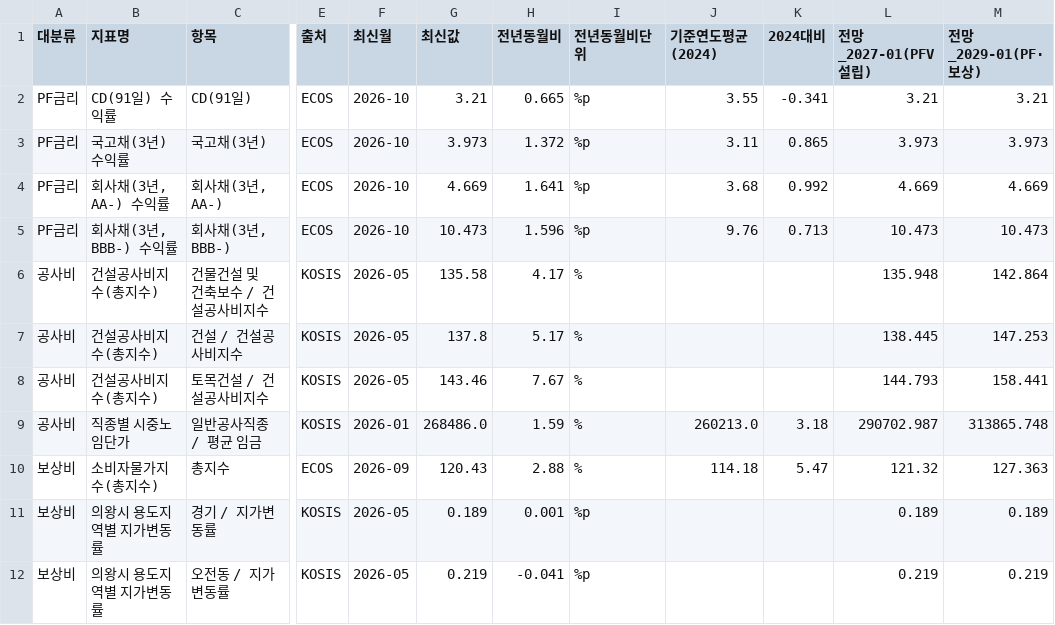
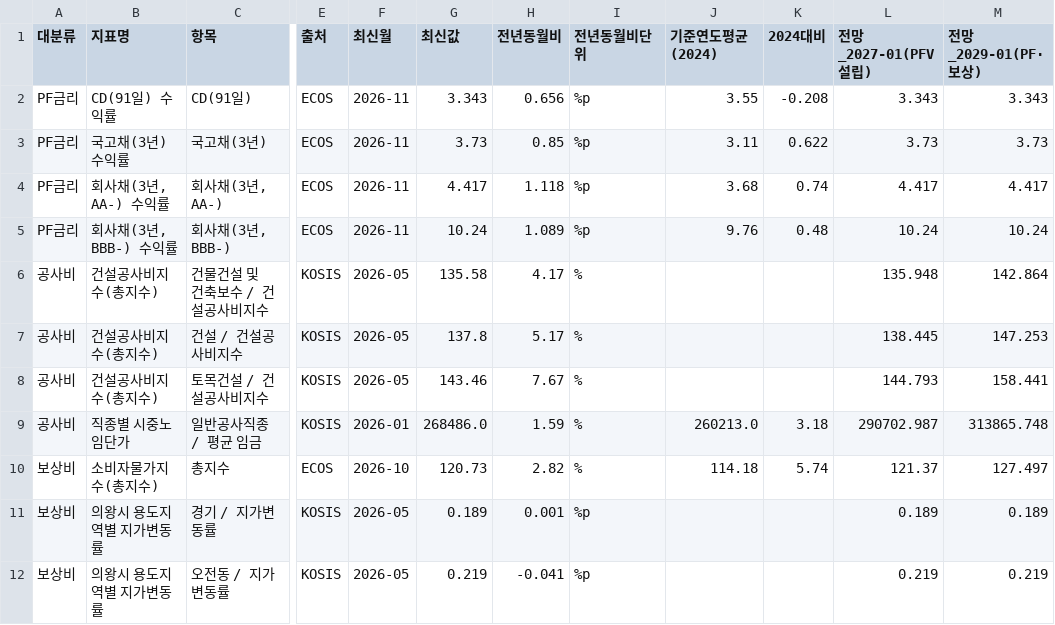
Before and after one commit to kmhhbrk-ai/risk-monitor, a CSV file: data/analysis_summary.csv, drawn as a sheet; only a part is shown, gaps mark what is left out; the diff names each change by its address in the sheet, - before the commit and + after, or states it on an @@ line.

```diff
--- a/data/analysis_summary.csv
+++ b/data/analysis_summary.csv
-F2:F5 (최신월): 2026-10
+F2:F5 (최신월): 2026-11
-G2 (최신값): 3.21
+G2 (최신값): 3.343
-H2 (전년동월비): 0.665
+H2 (전년동월비): 0.656
-K2 (2024대비): -0.341
+K2 (2024대비): -0.208
-L2 (전망_2027-01(PFV설립)): 3.21
+L2 (전망_2027-01(PFV설립)): 3.343
-M2 (전망_2029-01(PF·보상)): 3.21
+M2 (전망_2029-01(PF·보상)): 3.343
-G3 (최신값): 3.973
+G3 (최신값): 3.73
-H3 (전년동월비): 1.372
+H3 (전년동월비): 0.85
-K3 (2024대비): 0.865
+K3 (2024대비): 0.622
-L3 (전망_2027-01(PFV설립)): 3.973
+L3 (전망_2027-01(PFV설립)): 3.73
-M3 (전망_2029-01(PF·보상)): 3.973
+M3 (전망_2029-01(PF·보상)): 3.73
-G4 (최신값): 4.669
+G4 (최신값): 4.417
-H4 (전년동월비): 1.641
+H4 (전년동월비): 1.118
-K4 (2024대비): 0.992
+K4 (2024대비): 0.74
-L4 (전망_2027-01(PFV설립)): 4.669
+L4 (전망_2027-01(PFV설립)): 4.417
-M4 (전망_2029-01(PF·보상)): 4.669
+M4 (전망_2029-01(PF·보상)): 4.417
-G5 (최신값): 10.473
+G5 (최신값): 10.24
-H5 (전년동월비): 1.596
+H5 (전년동월비): 1.089
-K5 (2024대비): 0.713
+K5 (2024대비): 0.48
-L5 (전망_2027-01(PFV설립)): 10.473
+L5 (전망_2027-01(PFV설립)): 10.24
-M5 (전망_2029-01(PF·보상)): 10.473
+M5 (전망_2029-01(PF·보상)): 10.24
-F10 (최신월): 2026-09
+F10 (최신월): 2026-10
-G10 (최신값): 120.43
+G10 (최신값): 120.73
-H10 (전년동월비): 2.88
+H10 (전년동월비): 2.82
-K10 (2024대비): 5.47
+K10 (2024대비): 5.74
-L10 (전망_2027-01(PFV설립)): 121.32
+L10 (전망_2027-01(PFV설립)): 121.37
-M10 (전망_2029-01(PF·보상)): 127.363
+M10 (전망_2029-01(PF·보상)): 127.497
```
Also changed, not shown: data/collect_log.csv, data/dashboard_data.csv, 1 other file.
